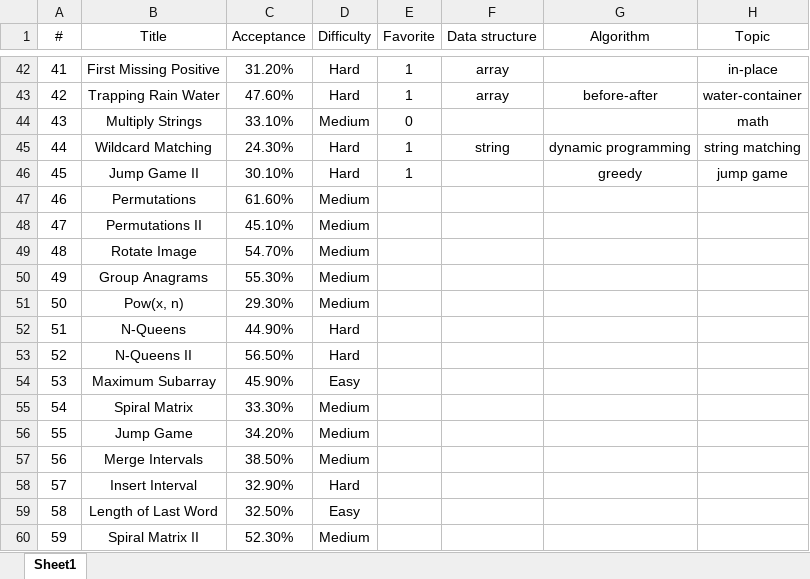
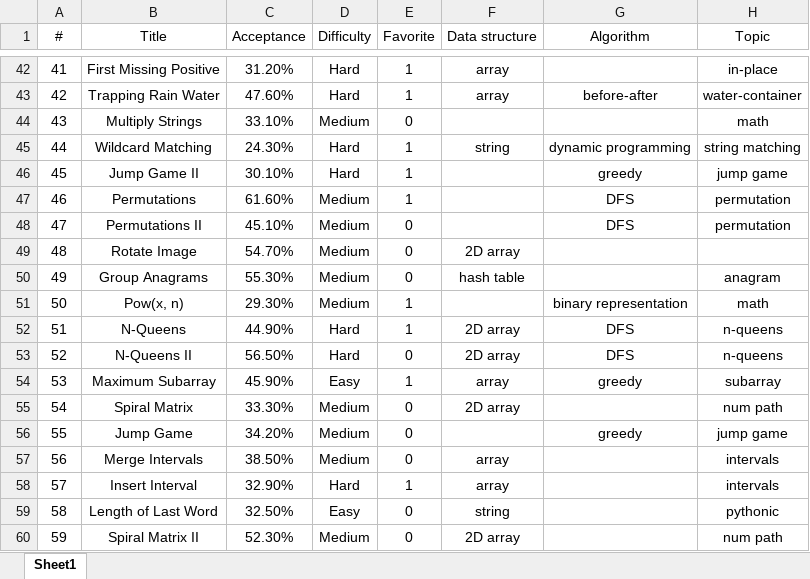
Before and after one commit to westgate458/LeetCode, an Excel workbook: P0000.xlsx, sheet Sheet1, drawn as a sheet; only a part is shown, gaps mark what is left out; values as stored, in another font and other column widths than the file's, no borders; the diff covers the shown part only; the diff names each change by its address in the sheet, - before the commit and + after, or states it on an @@ line.

Commit message:
Update P0000.xlsx

```diff
--- a/P0000.xlsx (sheet Sheet1)
+++ b/P0000.xlsx (sheet Sheet1)
-E47 (Favorite): (empty)
+E47 (Favorite): 1
-G47:G48 (Algorithm): (empty)
+G47:G48 (Algorithm): DFS
-H47:H48 (Topic): (empty)
+H47:H48 (Topic): permutation
-E48:E50 (Favorite): (empty)
+E48:E50 (Favorite): 0
-F49 (Data structure): (empty)
+F49 (Data structure): 2D array
-F50 (Data structure): (empty)
+F50 (Data structure): hash table
-H50 (Topic): (empty)
+H50 (Topic): anagram
-E51:E52 (Favorite): (empty)
+E51:E52 (Favorite): 1
-G51 (Algorithm): (empty)
+G51 (Algorithm): binary representation
-H51 (Topic): (empty)
+H51 (Topic): math
-F52:F53 (Data structure): (empty)
+F52:F53 (Data structure): 2D array
-G52:G53 (Algorithm): (empty)
+G52:G53 (Algorithm): DFS
-H52:H53 (Topic): (empty)
+H52:H53 (Topic): n-queens
-E53 (Favorite): (empty)
+E53 (Favorite): 0
-E54 (Favorite): (empty)
+E54 (Favorite): 1
-F54 (Data structure): (empty)
+F54 (Data structure): array
-G54 (Algorithm): (empty)
+G54 (Algorithm): greedy
-H54 (Topic): (empty)
+H54 (Topic): subarray
-E55:E57 (Favorite): (empty)
+E55:E57 (Favorite): 0
-F55 (Data structure): (empty)
+F55 (Data structure): 2D array
-H55 (Topic): (empty)
+H55 (Topic): num path
-G56 (Algorithm): (empty)
+G56 (Algorithm): greedy
-H56 (Topic): (empty)
+H56 (Topic): jump game
-F57:F58 (Data structure): (empty)
+F57:F58 (Data structure): array
-H57:H58 (Topic): (empty)
+H57:H58 (Topic): intervals
-E58 (Favorite): (empty)
+E58 (Favorite): 1
-E59:E60 (Favorite): (empty)
+E59:E60 (Favorite): 0
-F59 (Data structure): (empty)
+F59 (Data structure): string
-H59 (Topic): (empty)
+H59 (Topic): pythonic
-F60 (Data structure): (empty)
+F60 (Data structure): 2D array
-H60 (Topic): (empty)
+H60 (Topic): num path
```
Also changed, not shown: 5 edited cells elsewhere in this sheet.
